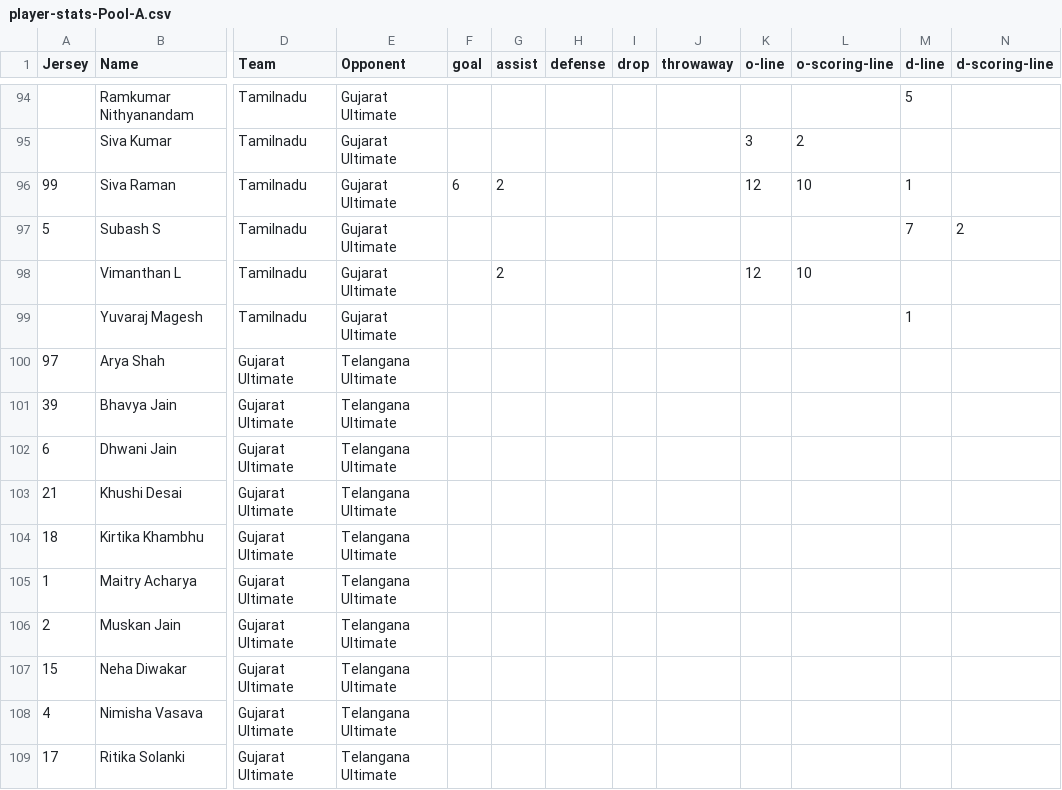
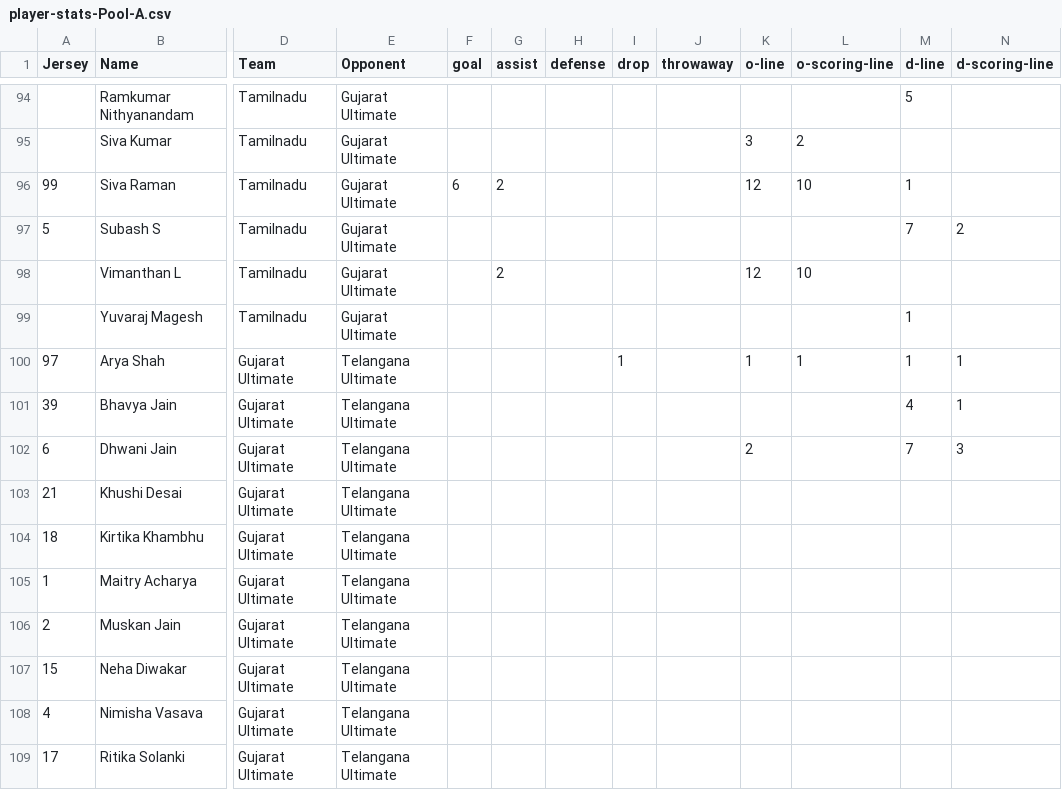
Before and after one commit to india-ultimate/fantasy, a CSV file: data/player-stats-Pool-A.csv, drawn as a sheet; only a part is shown, gaps mark what is left out; the diff names each change by its address in the sheet, - before the commit and + after, or states it on an @@ line.

Commit message:
Auto update data for the website

```diff
--- a/data/player-stats-Pool-A.csv
+++ b/data/player-stats-Pool-A.csv
-I100 (drop): (empty)
+I100 (drop): 1
-K100 (o-line): (empty)
+K100 (o-line): 1
-L100 (o-scoring-line): (empty)
+L100 (o-scoring-line): 1
-M100 (d-line): (empty)
+M100 (d-line): 1
-N100:N101 (d-scoring-line): (empty)
+N100:N101 (d-scoring-line): 1
-M101 (d-line): (empty)
+M101 (d-line): 4
-K102 (o-line): (empty)
+K102 (o-line): 2
-M102 (d-line): (empty)
+M102 (d-line): 7
-N102 (d-scoring-line): (empty)
+N102 (d-scoring-line): 3
```
Also changed, not shown: 2 other files.
